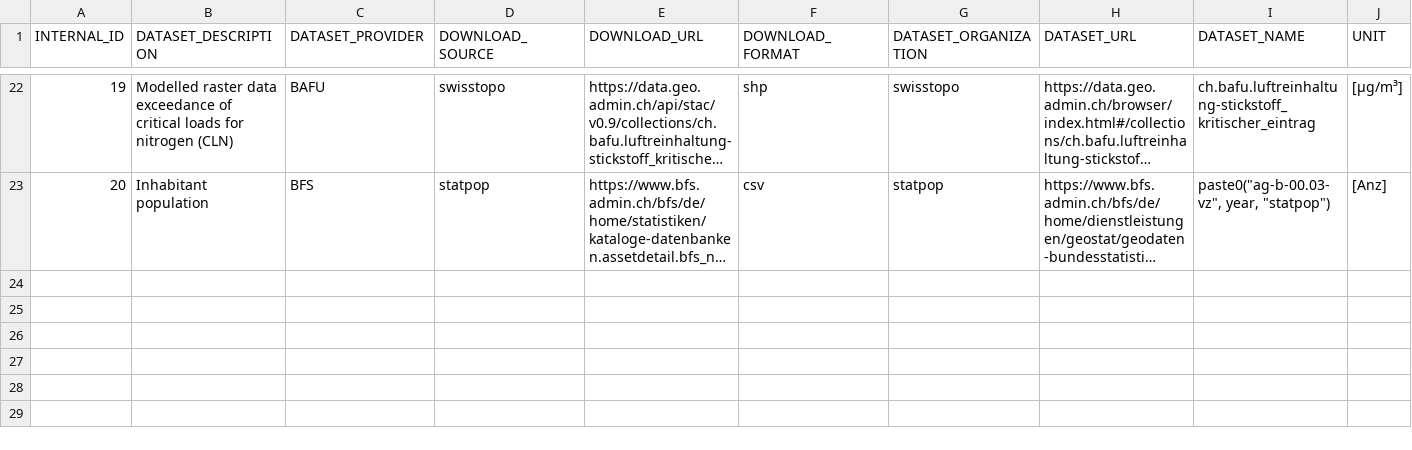
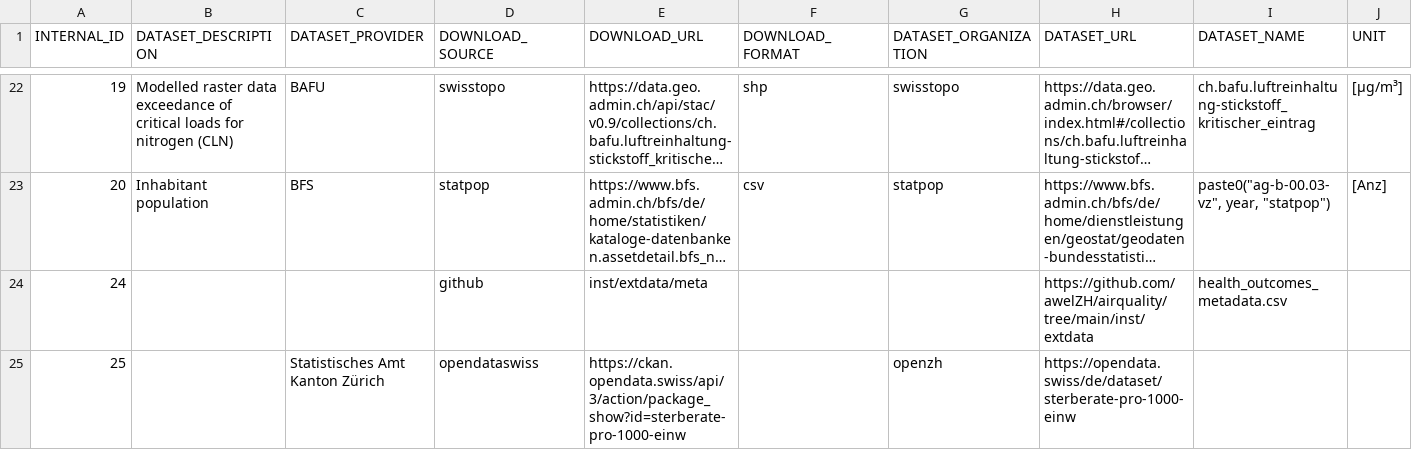
Before and after one commit to awelZH/airquality, a CSV file: inst/extdata/meta/ressources.csv, drawn as a sheet; only a part is shown, gaps mark what is left out; long unchanged cells end in …; rows hold the shown columns only; the diff names each change by its address in the sheet, - before the commit and + after, or states it on an @@ line.

```diff
--- a/inst/extdata/meta/ressources.csv
+++ b/inst/extdata/meta/ressources.csv
+row 24: 24 |  |  | github | inst/extdata/meta |  |  | https://github.com/awelZH/airquality/tree/main/inst/extdata | health_outcomes_metadata.csv
+row 25: 25 |  | Statistisches Amt Kanton Zürich | opendataswiss | https://ckan.opendata.swiss/api/3/action/package_show?id=sterberate-pro-1000-einw |  | openzh | https://opendata.swiss/de/dataset/sterberate-pro-1000-einw
```
Also changed, not shown: inst/extdata/meta/health_outcomes_metadata.csv, inst/extdata/meta/log.csv, 4 other files.
